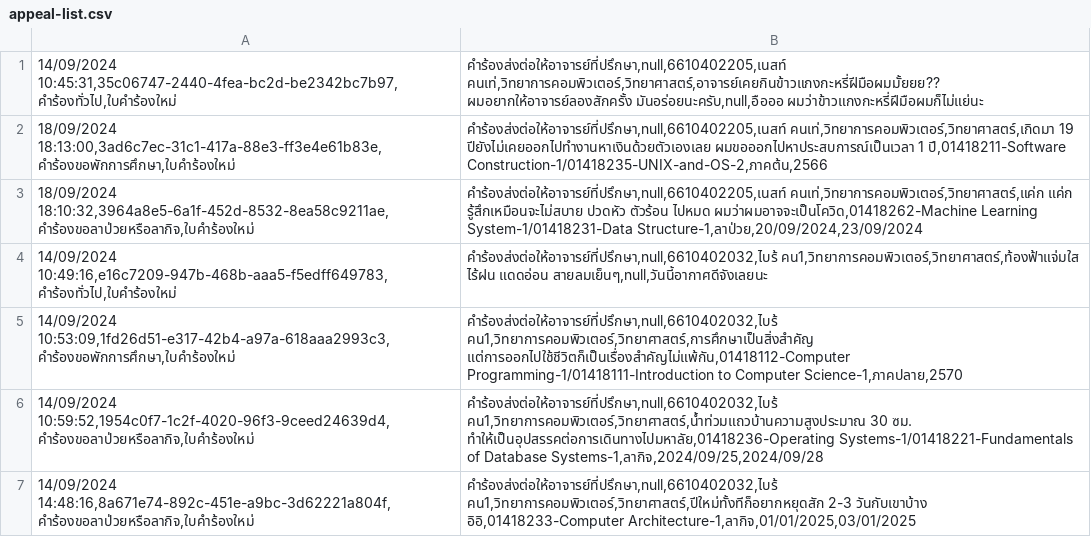
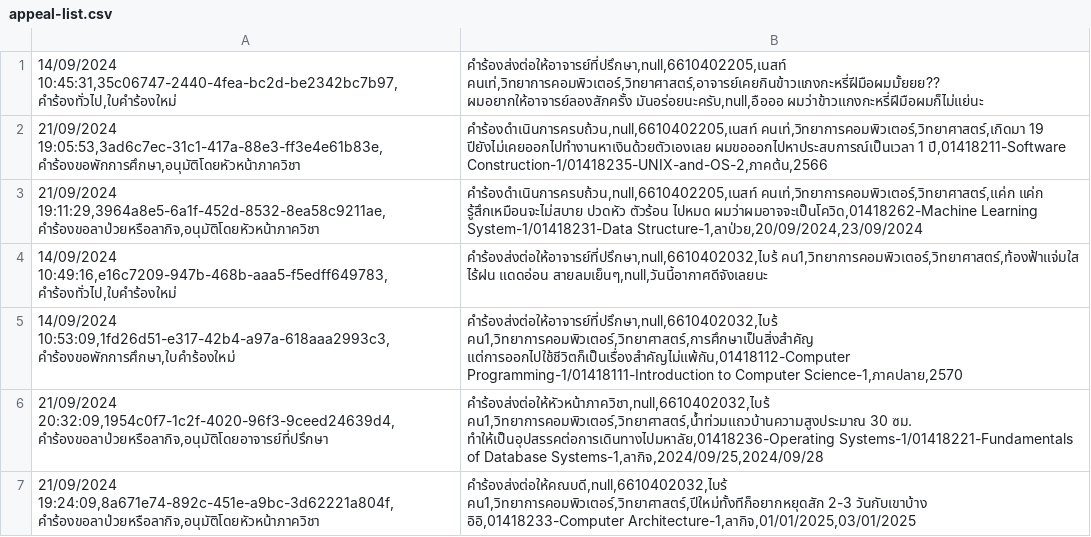
Before and after one commit to thg1rb/my-appeal, a CSV file: data/appeal-list.csv, drawn as a sheet.

```diff
--- a/data/appeal-list.csv
+++ b/data/appeal-list.csv
@@ -1,7 +1,7 @@
 14/09/2024 10:45:31,35c06747-2440-4fea-bc2d-be2342bc7b97,คำร้องทั่วไป,ใบคำร้องใหม่ | คำร้องส่งต่อให้อาจารย์ที่ปรึกษา,null,6610402205,เนสท์ คนเท่,วิทยาการคอมพิวเตอร์,วิทยาศาสตร์,อาจารย์เคยกินข้าวแกงกะหรี่ฝีมือผมมั้ยยย?? ผมอยากให้อาจารย์ลองสักครั้ง มันอร่อยนะครับ,null,อือออ ผมว่าข้าวแกงกะหรี่ฝีมือผมก็ไม่แย่นะ
-18/09/2024 18:13:00,3ad6c7ec-31c1-417a-88e3-ff3e4e61b83e,คำร้องขอพักการศึกษา,ใบคำร้องใหม่ | คำร้องส่งต่อให้อาจารย์ที่ปรึกษา,null,6610402205,เนสท์ คนเท่,วิทยาการคอมพิวเตอร์,วิทยาศาสตร์,เกิดมา 19 ปียังไม่เคยออกไปทำงานหาเงินด้วยตัวเองเลย ผมขอออกไปหาประสบการณ์เป็นเวลา 1 ปี,01418211-Software Construction-1/01418235-UNIX-and-OS-2,ภาคต้น,2566
-18/09/2024 18:10:32,3964a8e5-6a1f-452d-8532-8ea58c9211ae,คำร้องขอลาป่วยหรือลากิจ,ใบคำร้องใหม่ | คำร้องส่งต่อให้อาจารย์ที่ปรึกษา,null,6610402205,เนสท์ คนเท่,วิทยาการคอมพิวเตอร์,วิทยาศาสตร์,แค่ก แค่ก รู้สึกเหมือนจะไม่สบาย ปวดหัว ตัวร้อน ไปหมด ผมว่าผมอาจจะเป็นโควิด,01418262-Machine Learning System-1/01418231-Data Structure-1,ลาป่วย,20/09/2024,23/09/2024
+21/09/2024 19:05:53,3ad6c7ec-31c1-417a-88e3-ff3e4e61b83e,คำร้องขอพักการศึกษา,อนุมัติโดยหัวหน้าภาควิชา | คำร้องดำเนินการครบถ้วน,null,6610402205,เนสท์ คนเท่,วิทยาการคอมพิวเตอร์,วิทยาศาสตร์,เกิดมา 19 ปียังไม่เคยออกไปทำงานหาเงินด้วยตัวเองเลย ผมขอออกไปหาประสบการณ์เป็นเวลา 1 ปี,01418211-Software Construction-1/01418235-UNIX-and-OS-2,ภาคต้น,2566
+21/09/2024 19:11:29,3964a8e5-6a1f-452d-8532-8ea58c9211ae,คำร้องขอลาป่วยหรือลากิจ,อนุมัติโดยหัวหน้าภาควิชา | คำร้องดำเนินการครบถ้วน,null,6610402205,เนสท์ คนเท่,วิทยาการคอมพิวเตอร์,วิทยาศาสตร์,แค่ก แค่ก รู้สึกเหมือนจะไม่สบาย ปวดหัว ตัวร้อน ไปหมด ผมว่าผมอาจจะเป็นโควิด,01418262-Machine Learning System-1/01418231-Data Structure-1,ลาป่วย,20/09/2024,23/09/2024
 14/09/2024 10:49:16,e16c7209-947b-468b-aaa5-f5edff649783,คำร้องทั่วไป,ใบคำร้องใหม่ | คำร้องส่งต่อให้อาจารย์ที่ปรึกษา,null,6610402032,ไบร้ คน1,วิทยาการคอมพิวเตอร์,วิทยาศาสตร์,ท้องฟ้าแจ่มใส ไร้ฝน แดดอ่อน สายลมเย็นๆ,null,วันนี้อากาศดีจังเลยนะ
 14/09/2024 10:53:09,1fd26d51-e317-42b4-a97a-618aaa2993c3,คำร้องขอพักการศึกษา,ใบคำร้องใหม่ | คำร้องส่งต่อให้อาจารย์ที่ปรึกษา,null,6610402032,ไบร้ คน1,วิทยาการคอมพิวเตอร์,วิทยาศาสตร์,การศึกษาเป็นสิ่งสำคัญ แต่การออกไปใช้ชีวิตก็เป็นเรื่องสำคัญไม่แพ้กัน,01418112-Computer Programming-1/01418111-Introduction to Computer Science-1,ภาคปลาย,2570
-14/09/2024 10:59:52,1954c0f7-1c2f-4020-96f3-9ceed24639d4,คำร้องขอลาป่วยหรือลากิจ,ใบคำร้องใหม่ | คำร้องส่งต่อให้อาจารย์ที่ปรึกษา,null,6610402032,ไบร้ คน1,วิทยาการคอมพิวเตอร์,วิทยาศาสตร์,น้ำท่วมแถวบ้านความสูงประมาณ 30 ซม. ทำให้เป็นอุปสรรคต่อการเดินทางไปมหาลัย,01418236-Operating Systems-1/01418221-Fundamentals of Database Systems-1,ลากิจ,2024/09/25,2024/09/28
-14/09/2024 14:48:16,8a671e74-892c-451e-a9bc-3d62221a804f,คำร้องขอลาป่วยหรือลากิจ,ใบคำร้องใหม่ | คำร้องส่งต่อให้อาจารย์ที่ปรึกษา,null,6610402032,ไบร้ คน1,วิทยาการคอมพิวเตอร์,วิทยาศาสตร์,ปีใหม่ทั้งทีก็อยากหยุดสัก 2-3 วันกับเขาบ้าง อิอิ,01418233-Computer Architecture-1,ลากิจ,01/01/2025,03/01/2025
+21/09/2024 20:32:09,1954c0f7-1c2f-4020-96f3-9ceed24639d4,คำร้องขอลาป่วยหรือลากิจ,อนุมัติโดยอาจารย์ที่ปรึกษา | คำร้องส่งต่อให้หัวหน้าภาควิชา,null,6610402032,ไบร้ คน1,วิทยาการคอมพิวเตอร์,วิทยาศาสตร์,น้ำท่วมแถวบ้านความสูงประมาณ 30 ซม. ทำให้เป็นอุปสรรคต่อการเดินทางไปมหาลัย,01418236-Operating Systems-1/01418221-Fundamentals of Database Systems-1,ลากิจ,2024/09/25,2024/09/28
+21/09/2024 19:24:09,8a671e74-892c-451e-a9bc-3d62221a804f,คำร้องขอลาป่วยหรือลากิจ,อนุมัติโดยหัวหน้าภาควิชา | คำร้องส่งต่อให้คณบดี,null,6610402032,ไบร้ คน1,วิทยาการคอมพิวเตอร์,วิทยาศาสตร์,ปีใหม่ทั้งทีก็อยากหยุดสัก 2-3 วันกับเขาบ้าง อิอิ,01418233-Computer Architecture-1,ลากิจ,01/01/2025,03/01/2025
```
Also changed, not shown: data/modify-date.csv, 6 other files.
